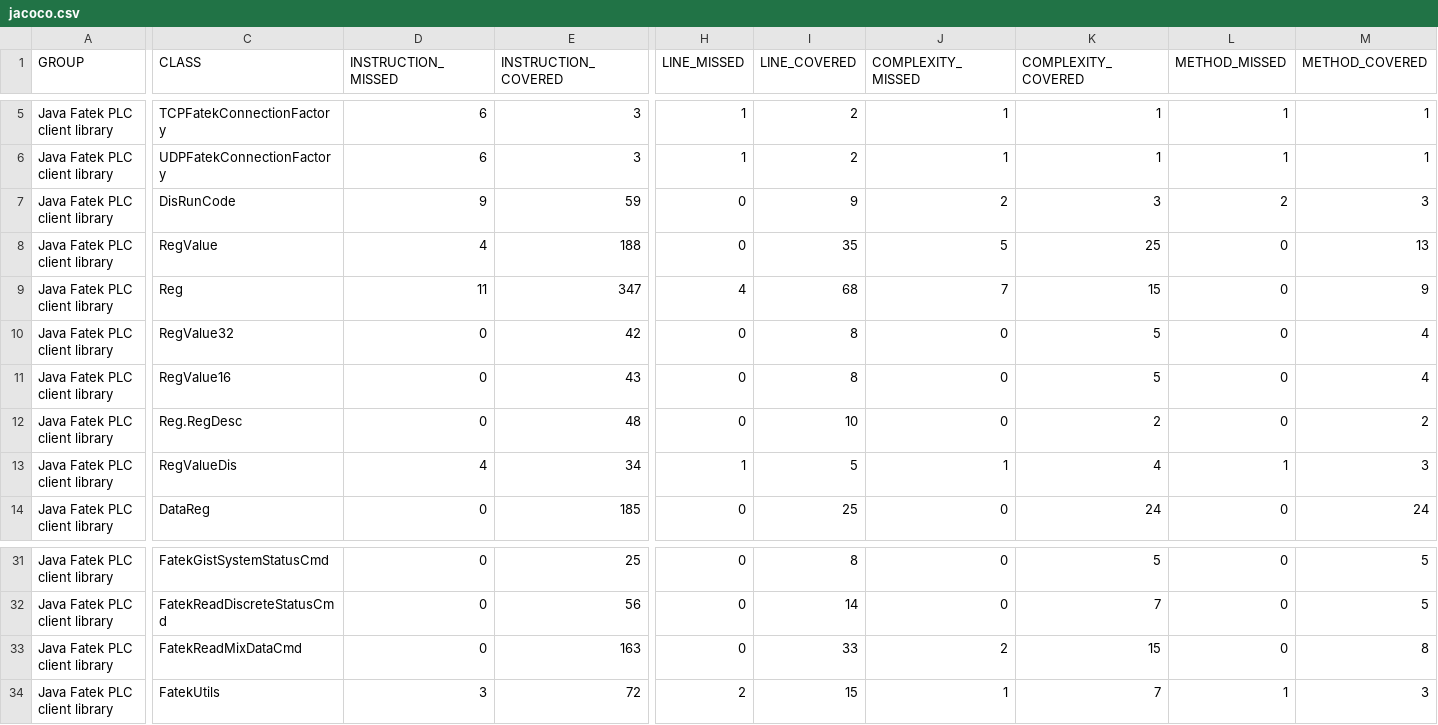
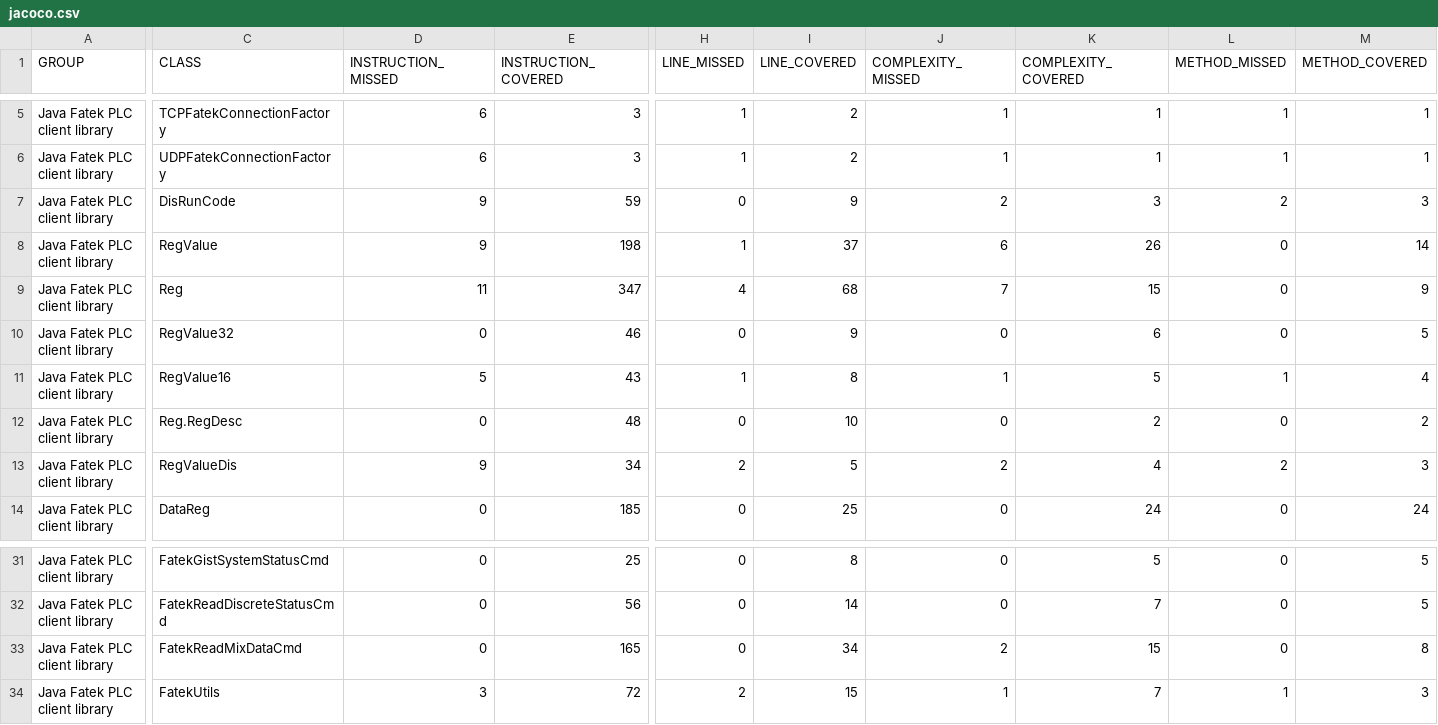
Before and after one commit to s4u/jfatek, a CSV file: jacoco/jacoco.csv, drawn as a sheet; only a part is shown, gaps mark what is left out; the diff covers the shown part only; the diff names each change by its address in the sheet, - before the commit and + after, or states it on an @@ line.

```diff
--- a/jacoco/jacoco.csv
+++ b/jacoco/jacoco.csv
-D8 (INSTRUCTION_MISSED): 4
+D8 (INSTRUCTION_MISSED): 9
-E8 (INSTRUCTION_COVERED): 188
+E8 (INSTRUCTION_COVERED): 198
-H8 (LINE_MISSED): 0
+H8 (LINE_MISSED): 1
-I8 (LINE_COVERED): 35
+I8 (LINE_COVERED): 37
-J8 (COMPLEXITY_MISSED): 5
+J8 (COMPLEXITY_MISSED): 6
-K8 (COMPLEXITY_COVERED): 25
+K8 (COMPLEXITY_COVERED): 26
-M8 (METHOD_COVERED): 13
+M8 (METHOD_COVERED): 14
-E10 (INSTRUCTION_COVERED): 42
+E10 (INSTRUCTION_COVERED): 46
-I10 (LINE_COVERED): 8
+I10 (LINE_COVERED): 9
-K10 (COMPLEXITY_COVERED): 5
+K10 (COMPLEXITY_COVERED): 6
-M10 (METHOD_COVERED): 4
+M10 (METHOD_COVERED): 5
-D11 (INSTRUCTION_MISSED): 0
+D11 (INSTRUCTION_MISSED): 5
-H11 (LINE_MISSED): 0
+H11 (LINE_MISSED): 1
-J11 (COMPLEXITY_MISSED): 0
+J11 (COMPLEXITY_MISSED): 1
-L11 (METHOD_MISSED): 0
+L11 (METHOD_MISSED): 1
-D13 (INSTRUCTION_MISSED): 4
+D13 (INSTRUCTION_MISSED): 9
-H13 (LINE_MISSED): 1
+H13 (LINE_MISSED): 2
-J13 (COMPLEXITY_MISSED): 1
+J13 (COMPLEXITY_MISSED): 2
-L13 (METHOD_MISSED): 1
+L13 (METHOD_MISSED): 2
-E33 (INSTRUCTION_COVERED): 163
+E33 (INSTRUCTION_COVERED): 165
-I33 (LINE_COVERED): 33
+I33 (LINE_COVERED): 34
```
Also changed, not shown: 2 edited cells elsewhere in this file, 32 other files.
